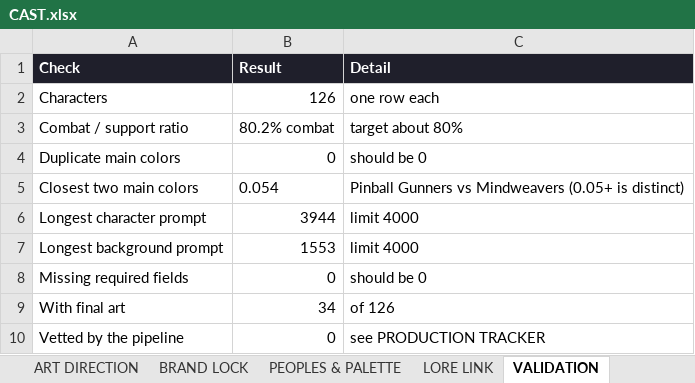
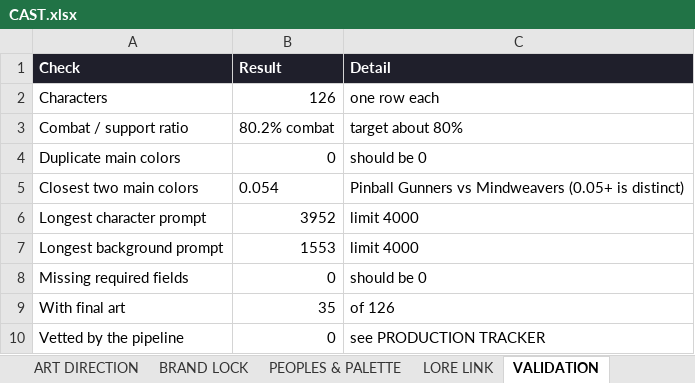
Before and after one commit to JHGruver/NewerDarkAges, an Excel workbook: CAST.xlsx, sheet VALIDATION, drawn as a sheet; values as stored, in another font and other column widths than the file's, no borders; the diff names each change by its address in the sheet, - before the commit and + after, or states it on an @@ line.

```diff
--- a/CAST.xlsx (sheet VALIDATION)
+++ b/CAST.xlsx (sheet VALIDATION)
-B6 (Result): 3944
+B6 (Result): 3952
-B9 (Result): 34
+B9 (Result): 35
```
Also changed, not shown: sheet Character Art Roster, sheet PRODUCTION TRACKER, sheet START HERE, 9 other files.
